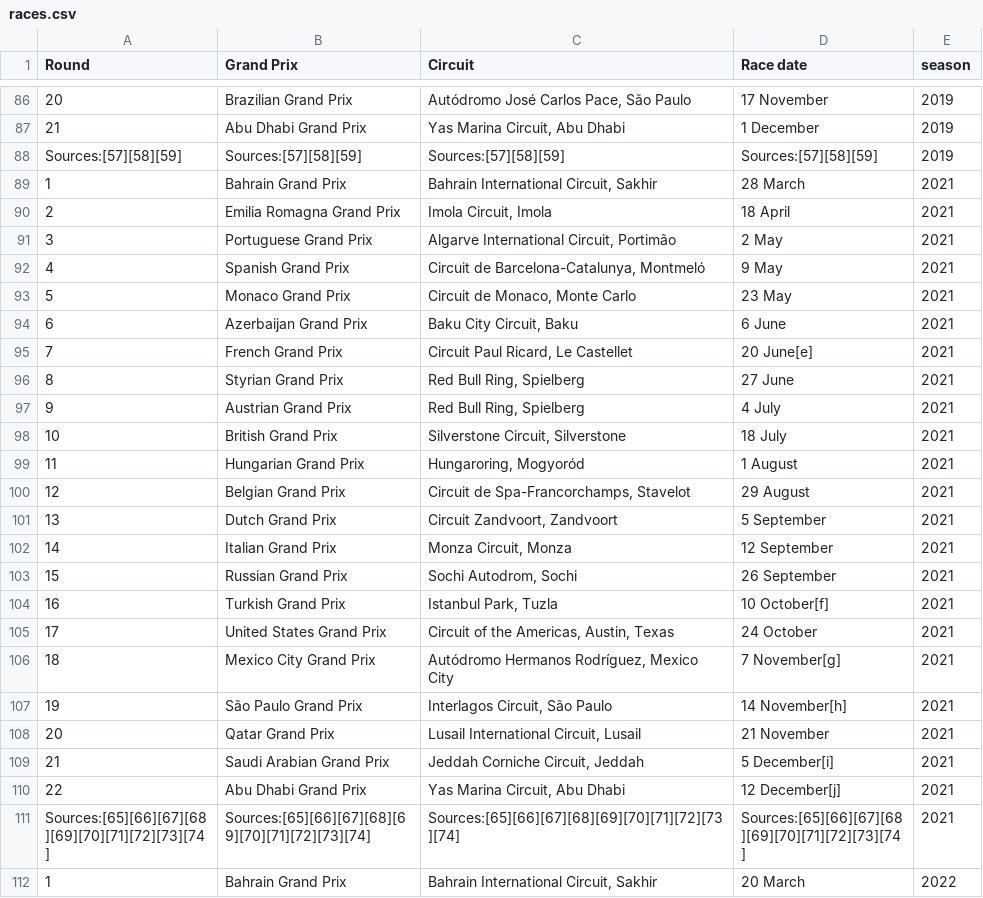
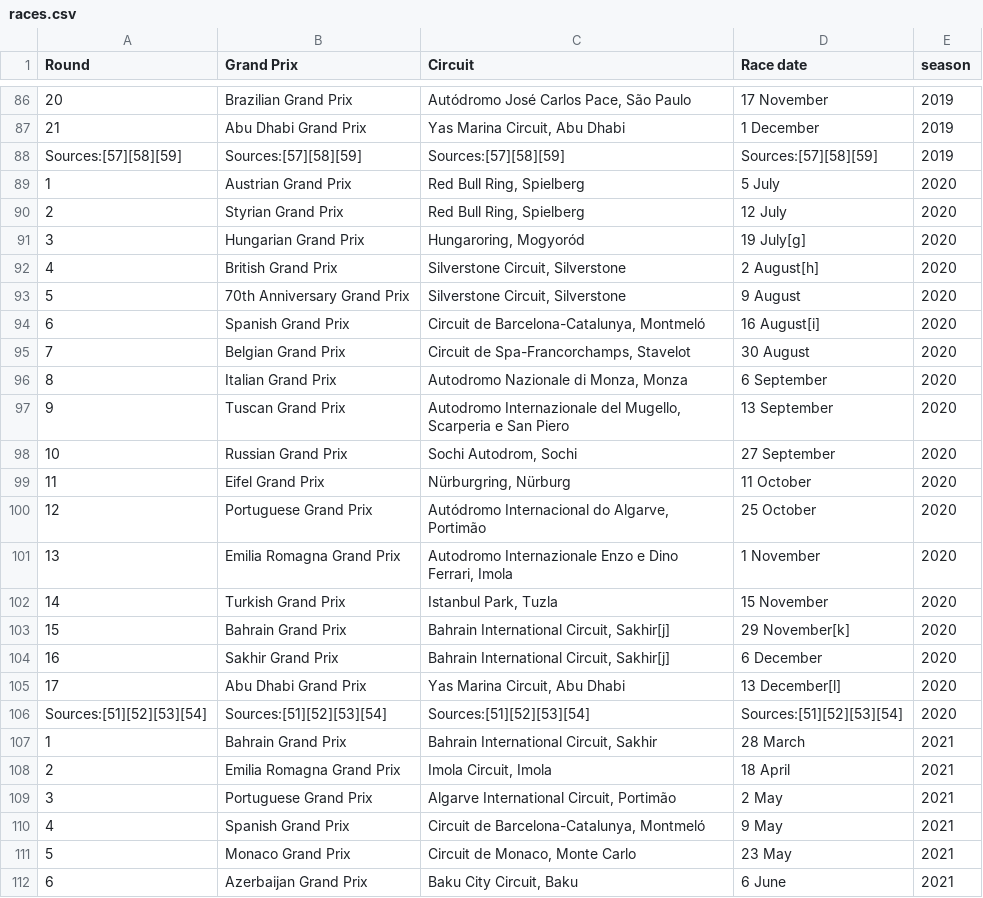
Before and after one commit to SpotAsh/Google-Trends-analysis-of-F1-race-weekend-attention, a CSV file: data/raw/races.csv, drawn as a sheet; only a part is shown, gaps mark what is left out; the shorter side is filled out with more unchanged rows; the diff names each change by its address in the sheet, - before the commit and + after, or states it on an @@ line.

```diff
--- a/data/raw/races.csv
+++ b/data/raw/races.csv
+row 89: 1 | Austrian Grand Prix | Red Bull Ring, Spielberg | 5 July | 2020
+row 90: 2 | Styrian Grand Prix | Red Bull Ring, Spielberg | 12 July | 2020
+row 91: 3 | Hungarian Grand Prix | Hungaroring, Mogyoród | 19 July[g] | 2020
+row 92: 4 | British Grand Prix | Silverstone Circuit, Silverstone | 2 August[h] | 2020
+row 93: 5 | 70th Anniversary Grand Prix | Silverstone Circuit, Silverstone | 9 August | 2020
+row 94: 6 | Spanish Grand Prix | Circuit de Barcelona-Catalunya, Montmeló | 16 August[i] | 2020
+row 95: 7 | Belgian Grand Prix | Circuit de Spa-Francorchamps, Stavelot | 30 August | 2020
+row 96: 8 | Italian Grand Prix | Autodromo Nazionale di Monza, Monza | 6 September | 2020
+row 97: 9 | Tuscan Grand Prix | Autodromo Internazionale del Mugello, Scarperia e San Piero | 13 September | 2020
+row 98: 10 | Russian Grand Prix | Sochi Autodrom, Sochi | 27 September | 2020
+row 99: 11 | Eifel Grand Prix | Nürburgring, Nürburg | 11 October | 2020
+row 100: 12 | Portuguese Grand Prix | Autódromo Internacional do Algarve, Portimão | 25 October | 2020
+row 101: 13 | Emilia Romagna Grand Prix | Autodromo Internazionale Enzo e Dino Ferrari, Imola | 1 November | 2020
+row 102: 14 | Turkish Grand Prix | Istanbul Park, Tuzla | 15 November | 2020
+row 103: 15 | Bahrain Grand Prix | Bahrain International Circuit, Sakhir[j] | 29 November[k] | 2020
+row 104: 16 | Sakhir Grand Prix | Bahrain International Circuit, Sakhir[j] | 6 December | 2020
+row 105: 17 | Abu Dhabi Grand Prix | Yas Marina Circuit, Abu Dhabi | 13 December[l] | 2020
+row 106: Sources:[51][52][53][54] | Sources:[51][52][53][54] | Sources:[51][52][53][54] | Sources:[51][52][53][54] | 2020
```
Also changed, not shown: data/processed/f1_anomalies_detected.csv, data/processed/f1_anomalies_features.csv, 50 other files.
